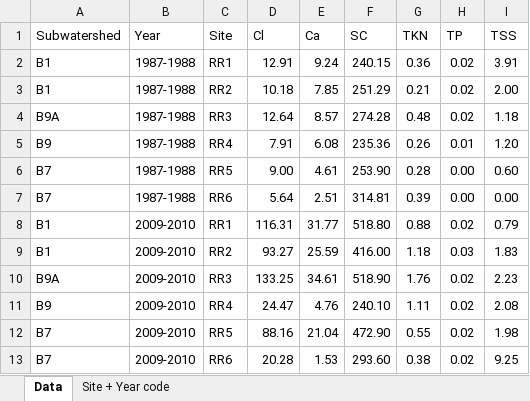
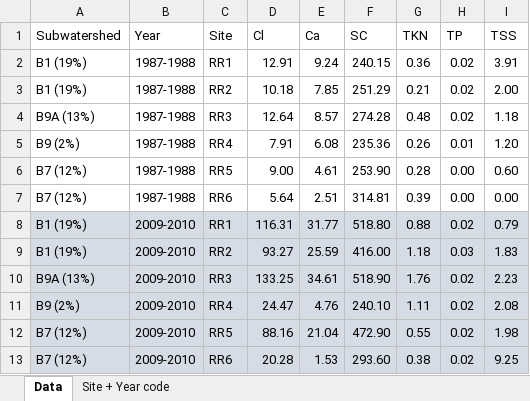
Before and after one commit to ntaquach/thesis_codes, an Excel workbook: Part a (87-09)/Data for PCA.xlsx, sheet Data, drawn as a sheet; values as stored, in another font and other column widths than the file's, no borders; the diff names each change by its address in the sheet, - before the commit and + after, or states it on an @@ line.

```diff
--- a/Part a (87-09)/Data for PCA.xlsx (sheet Data)
+++ b/Part a (87-09)/Data for PCA.xlsx (sheet Data)
-A2:A3 (Subwatershed): B1
+A2:A3 (Subwatershed): B1 (19%)
-A4 (Subwatershed): B9A
+A4 (Subwatershed): B9A (13%)
-A5 (Subwatershed): B9
+A5 (Subwatershed): B9 (2%)
-A6:A7 (Subwatershed): B7
+A6:A7 (Subwatershed): B7 (12%)
-A8:A9 (Subwatershed): B1
+A8:A9 (Subwatershed): B1 (19%)
-A8:I13 fill: none
+A8:I13 fill: #D6DCE5
-A10 (Subwatershed): B9A
+A10 (Subwatershed): B9A (13%)
-A11 (Subwatershed): B9
+A11 (Subwatershed): B9 (2%)
-A12:A13 (Subwatershed): B7
+A12:A13 (Subwatershed): B7 (12%)
```
Also changed, not shown: 1 other file.
